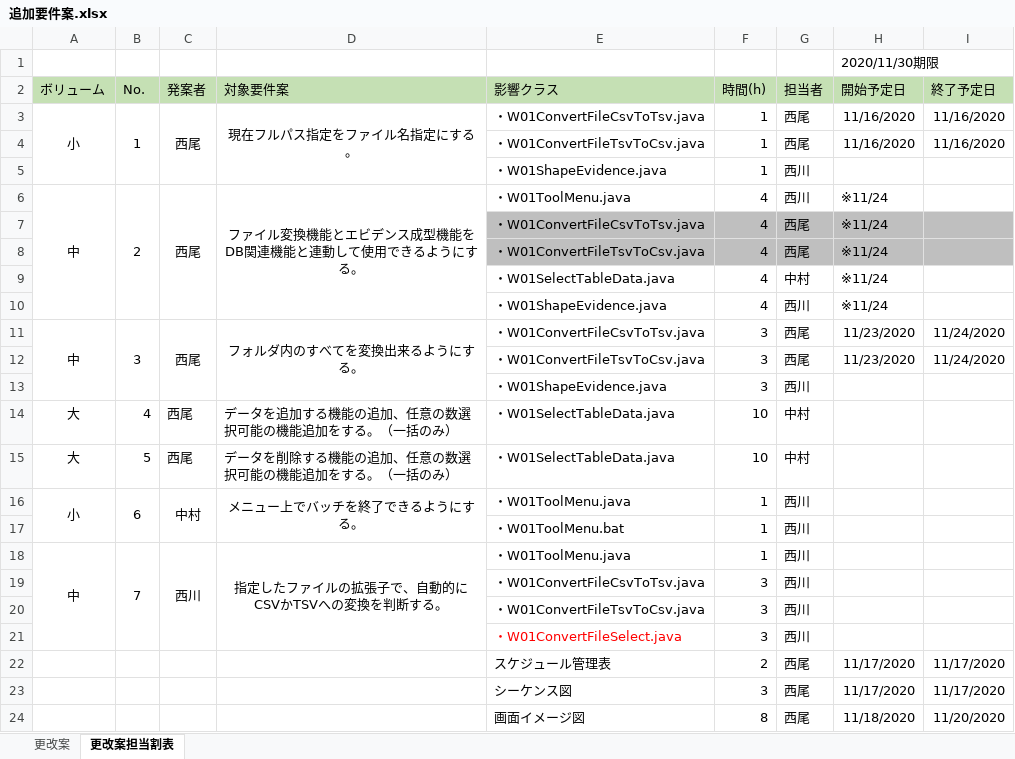
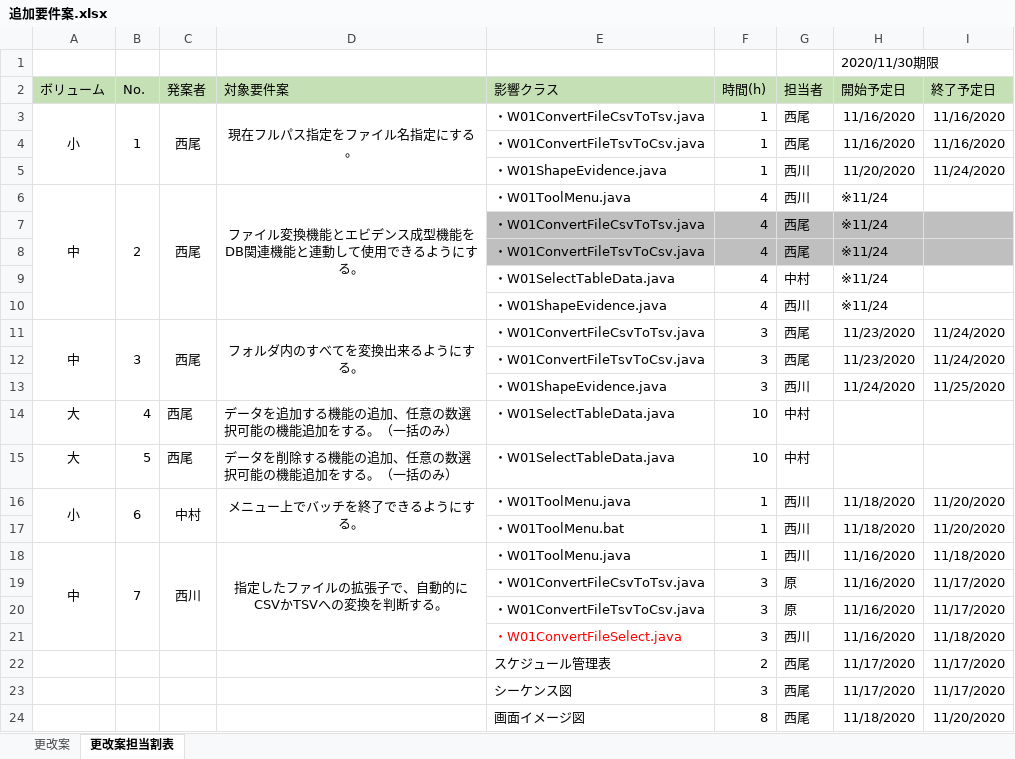
Before and after one commit to hirane/wiss1tool, an Excel workbook: document/04_案件/追加要件案.xlsx, sheet 更改案担当割表, drawn as a sheet; only a part is shown; values as stored, in another font and other column widths than the file's, no borders; removed rows and columns are numbered as before the commit, all else as after; the diff names each change by its address in the sheet, - before the commit and + after, or states it on an @@ line.

Commit message:
m-nishikawa

```diff
--- a/document/04_案件/追加要件案.xlsx (sheet 更改案担当割表)
+++ b/document/04_案件/追加要件案.xlsx (sheet 更改案担当割表)
-H5 (開始予定日): (empty)
+H5 (開始予定日): 11/20/2020
-I5 (終了予定日): (empty)
+I5 (終了予定日): 11/24/2020
-H13 (開始予定日): (empty)
+H13 (開始予定日): 11/24/2020
-I13 (終了予定日): (empty)
+I13 (終了予定日): 11/25/2020
-H16:H17 (開始予定日): (empty)
+H16:H17 (開始予定日): 11/18/2020
-I16:I17 (終了予定日): (empty)
+I16:I17 (終了予定日): 11/20/2020
-H18 (開始予定日): (empty)
+H18 (開始予定日): 11/16/2020
-I18 (終了予定日): (empty)
+I18 (終了予定日): 11/18/2020
-row 19:  |  |  |  | ・W01ConvertFileCsvToTsv.java | 3 | 西川
-row 20:  |  |  |  | ・W01ConvertFileTsvToCsv.java | 3 | 西川
+row 19:  |  |  |  | ・W01ConvertFileCsvToTsv.java | 3 | 原 | 11/16/2020 | 11/17/2020
+row 20:  |  |  |  | ・W01ConvertFileTsvToCsv.java | 3 | 原 | 11/16/2020 | 11/17/2020
-H21 (開始予定日): (empty)
+H21 (開始予定日): 11/16/2020
-I21 (終了予定日): (empty)
+I21 (終了予定日): 11/18/2020
```
